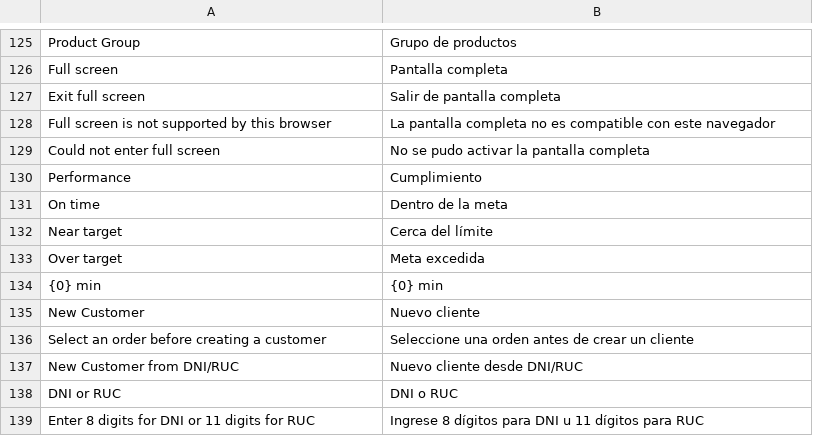
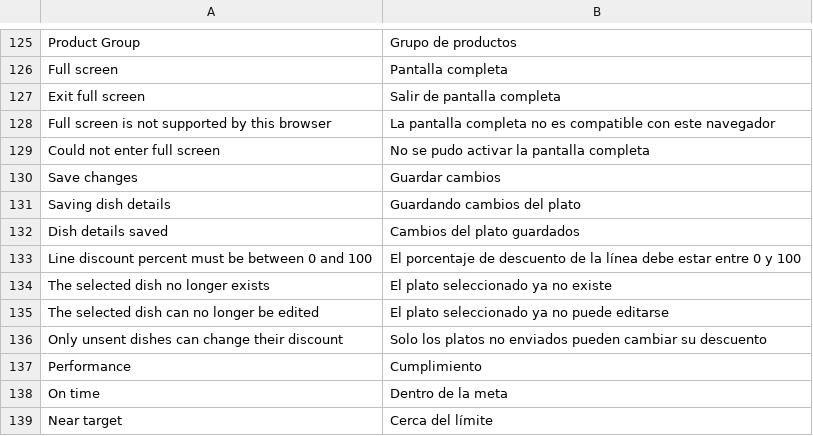
Before and after one commit to alonsosantillana/erpnext-restaurant-tidax, a CSV file: restaurant_management/translations/es.csv, drawn as a sheet; only a part is shown, gaps mark what is left out; the shorter side is filled out with more unchanged rows.

Commit message:
fix: guardar detalles del plato explicitamente

```diff
--- a/restaurant_management/translations/es.csv
+++ b/restaurant_management/translations/es.csv
@@ -129,2 +129,9 @@ Full screen is not supported by this browser,La pantalla completa no es compatib
 Could not enter full screen,No se pudo activar la pantalla completa,
+Save changes,Guardar cambios,
+Saving dish details,Guardando cambios del plato,
+Dish details saved,Cambios del plato guardados,
+Line discount percent must be between 0 and 100,El porcentaje de descuento de la línea debe estar entre 0 y 100,
+The selected dish no longer exists,El plato seleccionado ya no existe,
+The selected dish can no longer be edited,El plato seleccionado ya no puede editarse,
+Only unsent dishes can change their discount,Solo los platos no enviados pueden cambiar su descuento,
 Performance,Cumplimiento,
```
Also changed, not shown: 7 other files.
